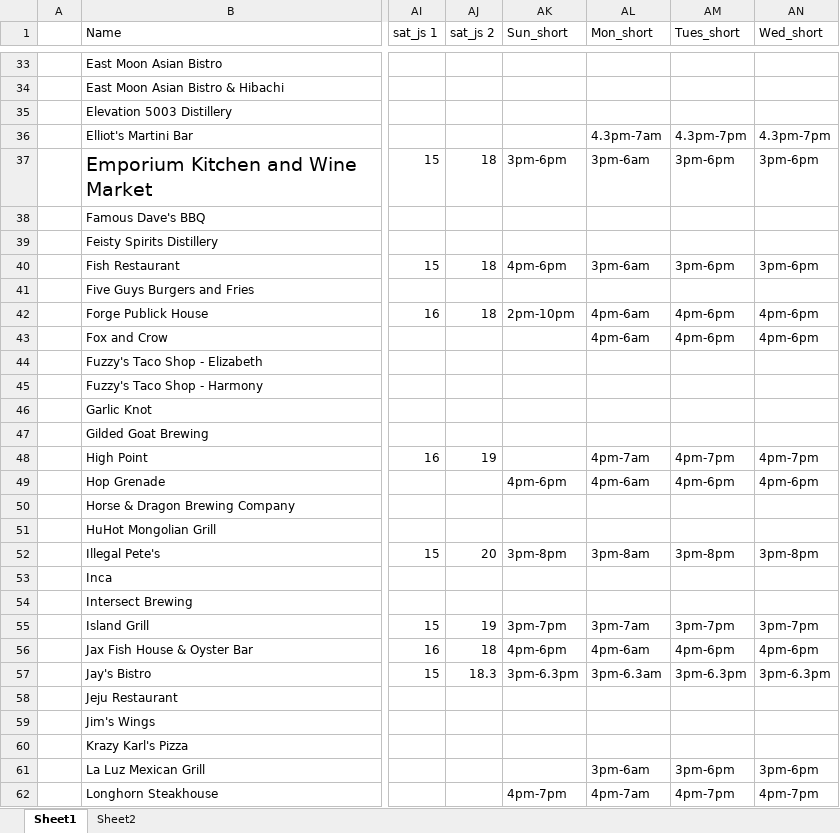
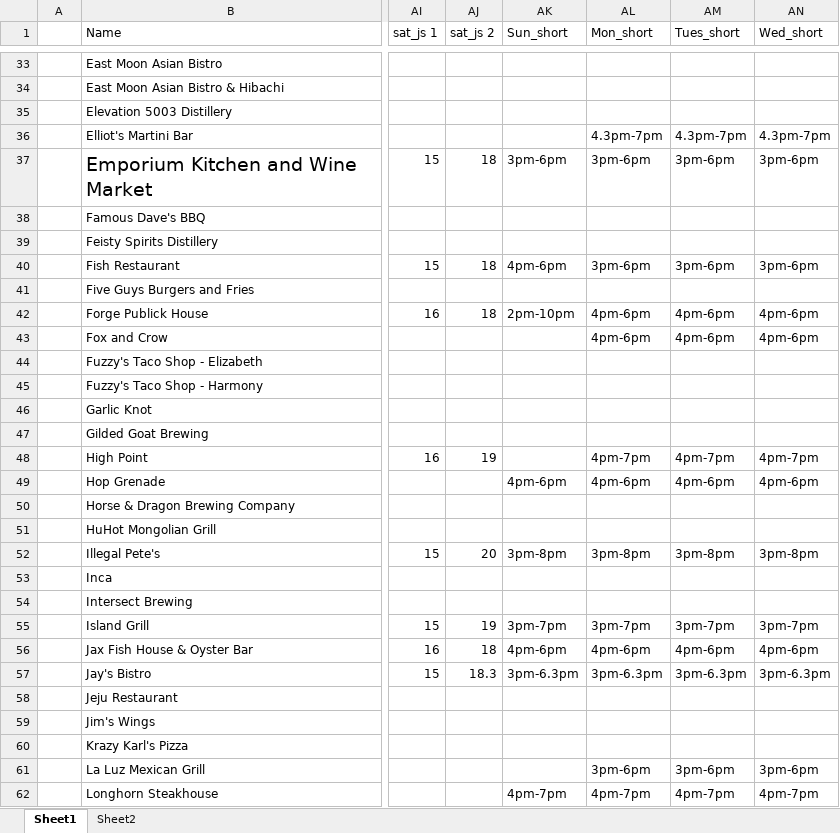
Before and after one commit to christian-lorange/happyhour_dev, an Excel workbook: database_working.xlsx, sheet Sheet1, drawn as a sheet; only a part is shown, gaps mark what is left out; values as stored, in another font and other column widths than the file's, no borders; the diff covers the shown part only; the diff names each change by its address in the sheet, - before the commit and + after, or states it on an @@ line.

```diff
--- a/database_working.xlsx (sheet Sheet1)
+++ b/database_working.xlsx (sheet Sheet1)
-AL36 (Mon_short): 4.3pm-7am
+AL36 (Mon_short): 4.3pm-7pm
-AL37 (Mon_short): 3pm-6am
+AL37 (Mon_short): 3pm-6pm
-AL40 (Mon_short): 3pm-6am
+AL40 (Mon_short): 3pm-6pm
-AL42:AL43 (Mon_short): 4pm-6am
+AL42:AL43 (Mon_short): 4pm-6pm
-AL48 (Mon_short): 4pm-7am
+AL48 (Mon_short): 4pm-7pm
-AL49 (Mon_short): 4pm-6am
+AL49 (Mon_short): 4pm-6pm
-AL52 (Mon_short): 3pm-8am
+AL52 (Mon_short): 3pm-8pm
-AL55 (Mon_short): 3pm-7am
+AL55 (Mon_short): 3pm-7pm
-AL56 (Mon_short): 4pm-6am
+AL56 (Mon_short): 4pm-6pm
-AL57 (Mon_short): 3pm-6.3am
+AL57 (Mon_short): 3pm-6.3pm
-AL61 (Mon_short): 3pm-6am
+AL61 (Mon_short): 3pm-6pm
-AL62 (Mon_short): 4pm-7am
+AL62 (Mon_short): 4pm-7pm
```
Also changed, not shown: 35 edited cells elsewhere in this sheet, formulas that keep their value, 7 other files.
